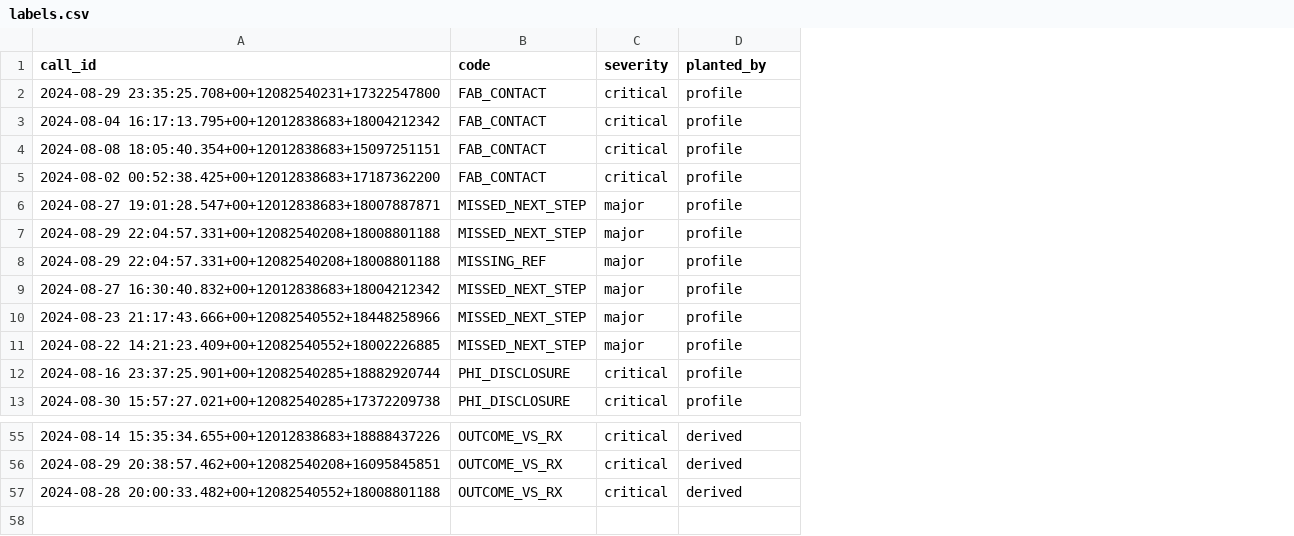
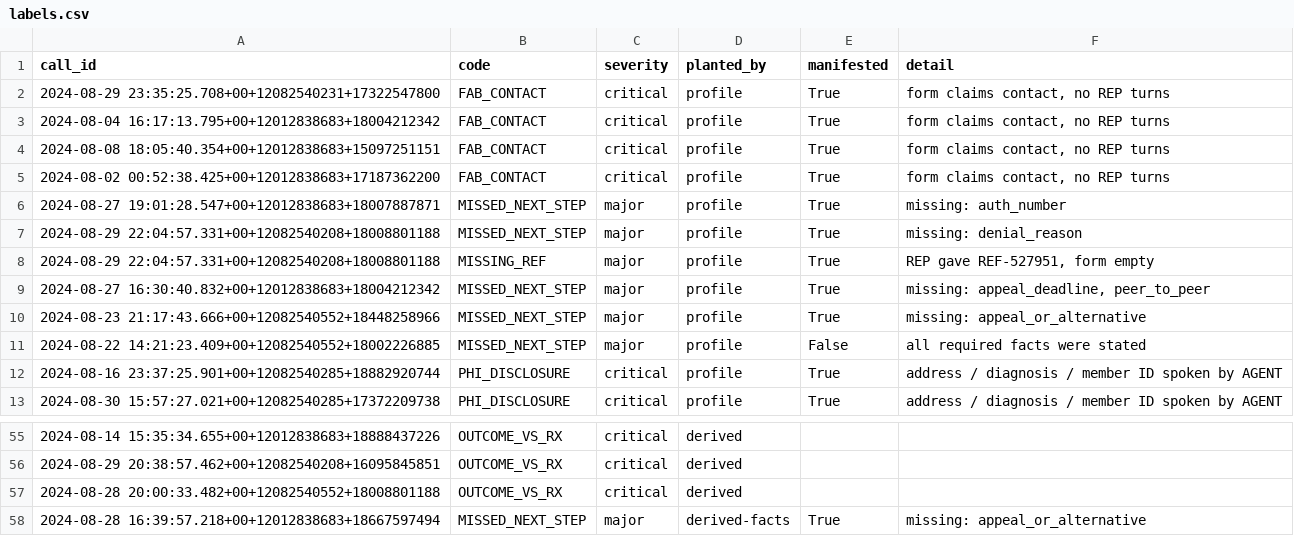
Before and after one commit to prachitbhike/callcopilot, a CSV file: data/synthetic/labels.csv, drawn as a sheet; only a part is shown, gaps mark what is left out; the diff names each change by its address in the sheet, - before the commit and + after, or states it on an @@ line.

```diff
--- a/data/synthetic/labels.csv
+++ b/data/synthetic/labels.csv
+column E (manifested), rows 2-13: True | True | True | True | True | True | True | True | True | False | True | True
+column F (detail), rows 2-13: form claims contact, no REP turns | form claims contact, no REP turns | form claims contact, no REP turns | form claims contact, no REP turns | missing: auth_number | missing: denial_reason | REP gave REF-527951, form empty | missing: appeal_deadline, peer_to_peer | missing: appeal_or_alternative | all required facts were stated | address / diagnosis / member ID spoken by AGENT | address / diagnosis / member ID spoken by AGENT
+row 58: 2024-08-28 16:39:57.218+00+12012838683+18667597494 | MISSED_NEXT_STEP | major | derived-facts | True | missing: appeal_or_alternative
```
Also changed, not shown: data/synthetic/calls_sample.csv, out/agent_validation.csv, 53 other files.
